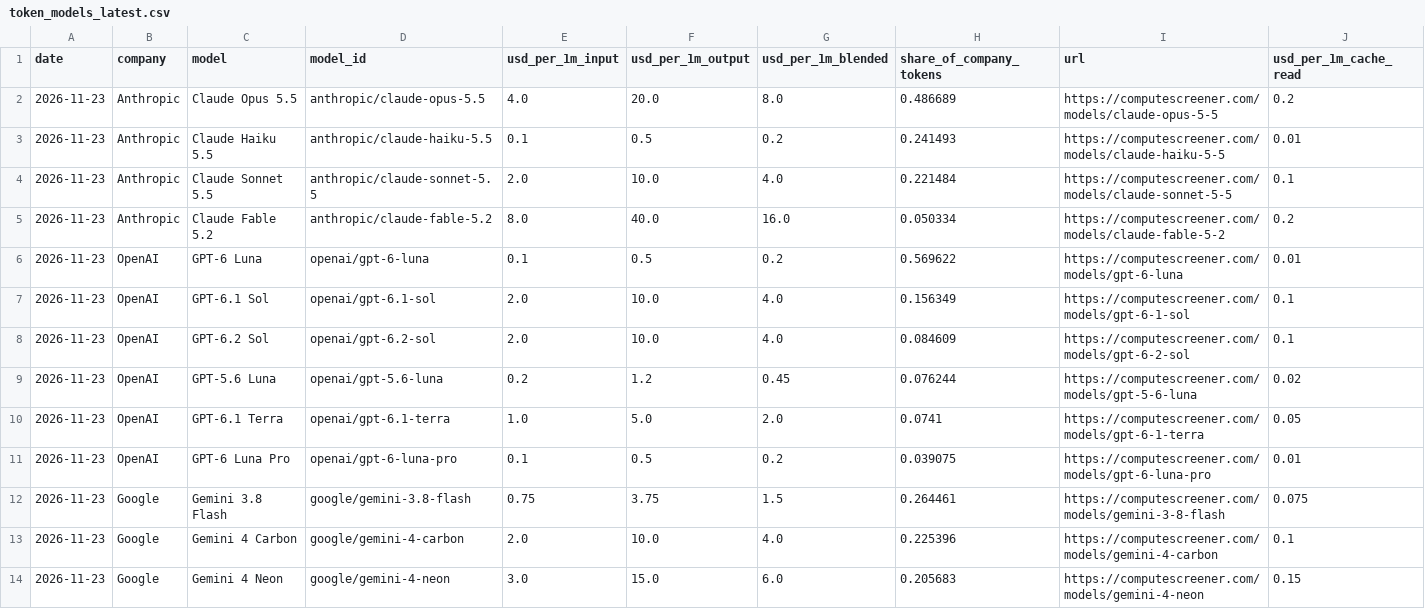
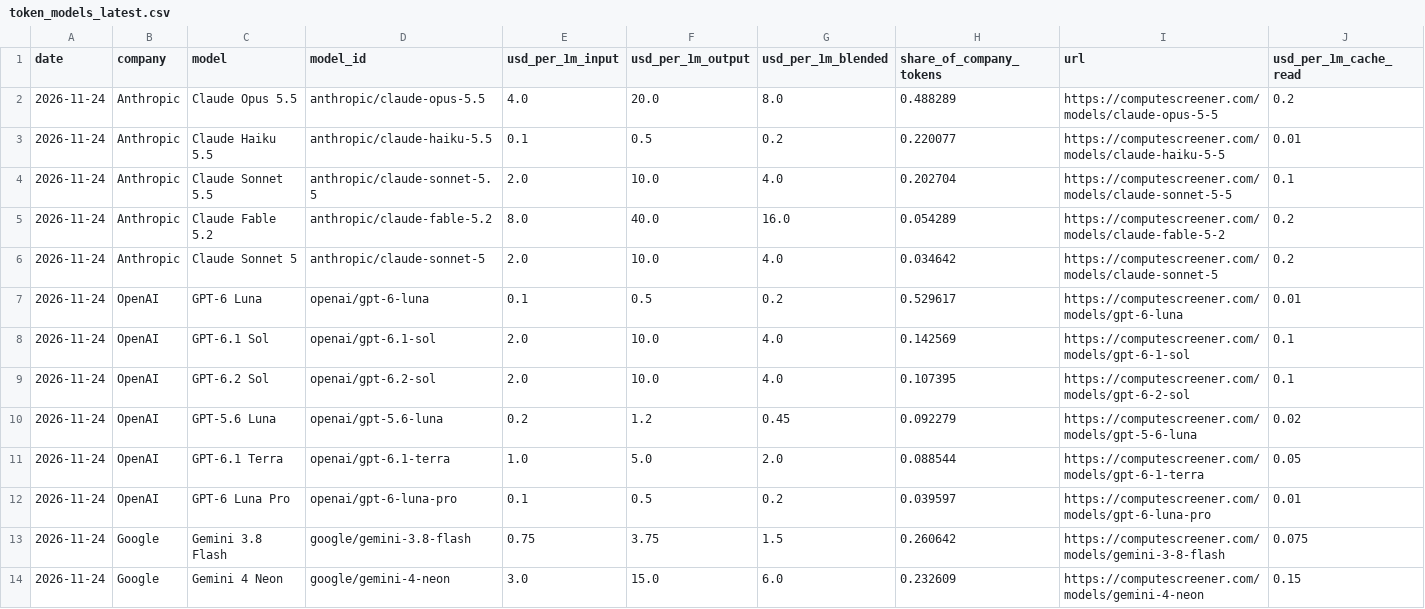
Before and after one commit to RenshuBTC/compute-screener, a CSV file: data/token_models_latest.csv, drawn as a sheet; only a part is shown; removed rows and columns are numbered as before the commit, all else as after; rows hold the shown columns only; the diff covers the shown part only; the diff names each change by its address in the sheet, - before the commit and + after, or states it on an @@ line.

```diff
--- a/data/token_models_latest.csv
+++ b/data/token_models_latest.csv
-A2:A5 (date): 2026-11-23
+A2:A5 (date): 2026-11-24
-H2 (share_of_company_tokens): 0.486689
+H2 (share_of_company_tokens): 0.488289
-H3 (share_of_company_tokens): 0.241493
+H3 (share_of_company_tokens): 0.220077
-H4 (share_of_company_tokens): 0.221484
+H4 (share_of_company_tokens): 0.202704
-H5 (share_of_company_tokens): 0.050334
+H5 (share_of_company_tokens): 0.054289
+row 6: 2026-11-24 | Anthropic | Claude Sonnet 5 | anthropic/claude-sonnet-5 | 2.0 | 10.0 | 4.0 | 0.034642 | https://computescreener.com/models/claude-sonnet-5 | 0.2
-A7:A13 (date): 2026-11-23
+A7:A13 (date): 2026-11-24
-H7 (share_of_company_tokens): 0.569622
+H7 (share_of_company_tokens): 0.529617
-H8 (share_of_company_tokens): 0.156349
+H8 (share_of_company_tokens): 0.142569
-H9 (share_of_company_tokens): 0.084609
+H9 (share_of_company_tokens): 0.107395
-H10 (share_of_company_tokens): 0.076244
+H10 (share_of_company_tokens): 0.092279
-H11 (share_of_company_tokens): 0.0741
+H11 (share_of_company_tokens): 0.088544
-H12 (share_of_company_tokens): 0.039075
+H12 (share_of_company_tokens): 0.039597
-H13 (share_of_company_tokens): 0.264461
+H13 (share_of_company_tokens): 0.260642
-row 13: 2026-11-23 | Google | Gemini 4 Carbon | google/gemini-4-carbon | 2.0 | 10.0 | 4.0 | 0.225396 | https://computescreener.com/models/gemini-4-carbon | 0.1
-A14 (date): 2026-11-23
+A14 (date): 2026-11-24
-H14 (share_of_company_tokens): 0.205683
+H14 (share_of_company_tokens): 0.232609
```
Also changed, not shown: 2 added rows and 43 edited cells elsewhere in this file, data/gpu_index_daily.csv, data/gpu_providers_latest.csv, 3 other files.
